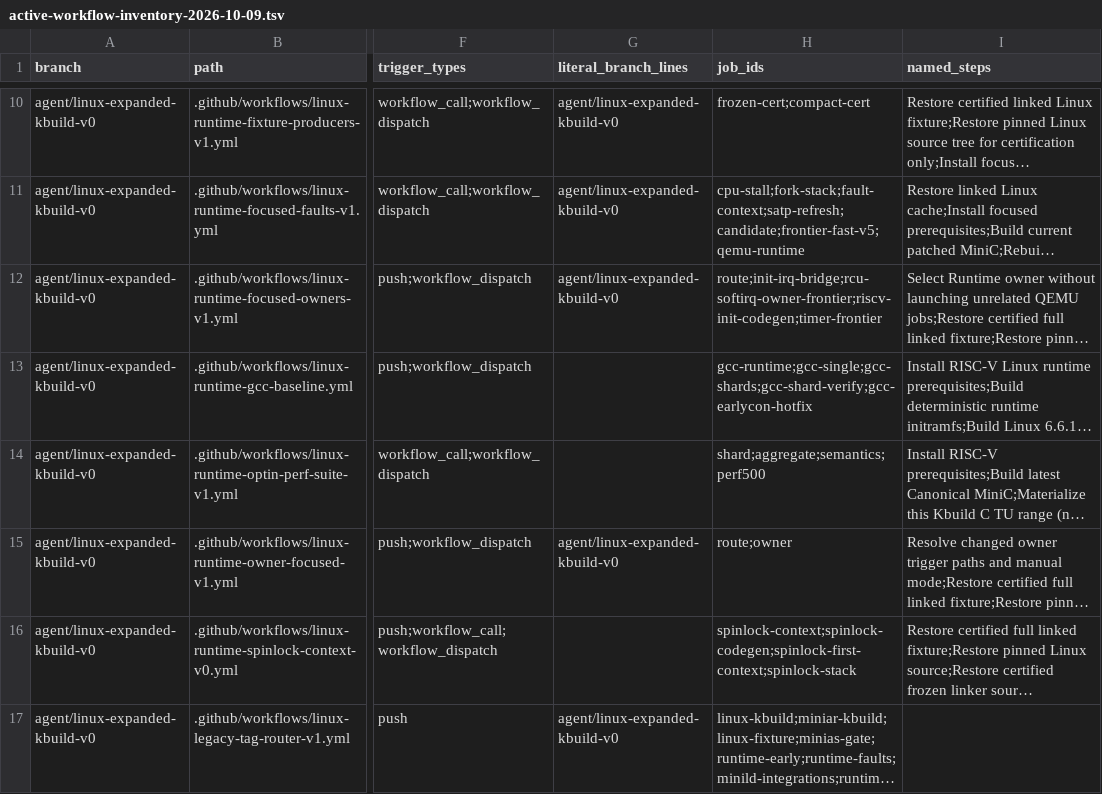
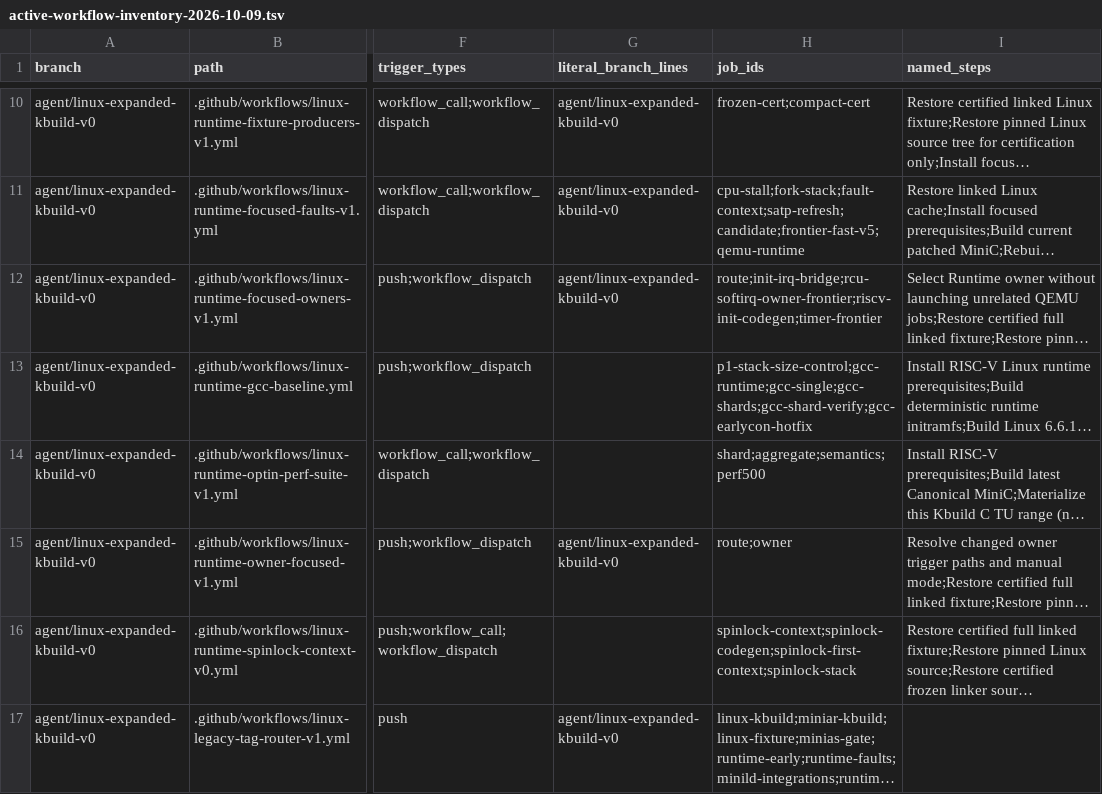
Before and after one commit to yituanxing/minic-toolchain, a TSV file: docs/ci/active-workflow-inventory-2026-10-09.tsv, drawn as a sheet; only a part is shown, gaps mark what is left out; long unchanged cells end in …; the diff names each change by its address in the sheet, - before the commit and + after, or states it on an @@ line.

Commit message:
ci(p1): declare opt-in 32KiB capacity job in canonical workflow ledger

```diff
--- a/docs/ci/active-workflow-inventory-2026-10-09.tsv
+++ b/docs/ci/active-workflow-inventory-2026-10-09.tsv
-H13 (job_ids): gcc-runtime;gcc-single;gcc-shards;gcc-shard-verify;gcc-earlycon-hotfix
+H13 (job_ids): p1-stack-size-control;gcc-runtime;gcc-single;gcc-shards;gcc-shard-verify;gcc-earlycon-hotfix
```
